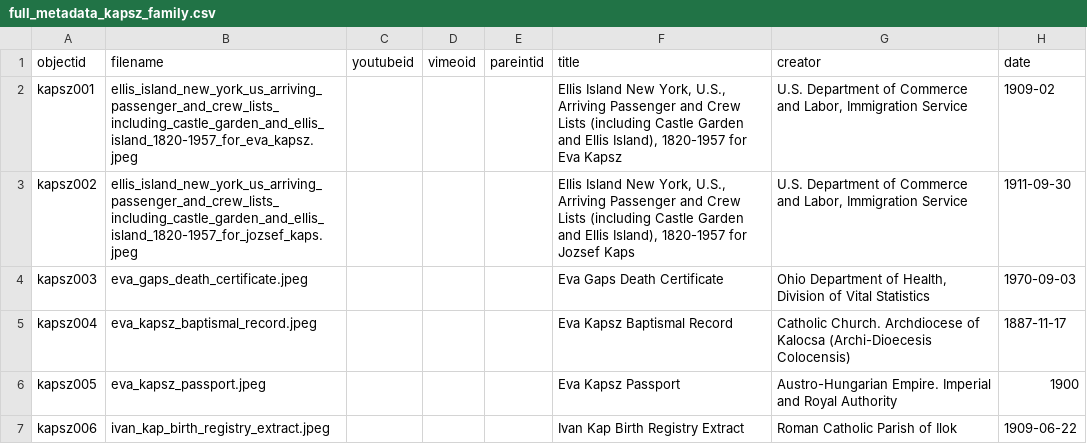
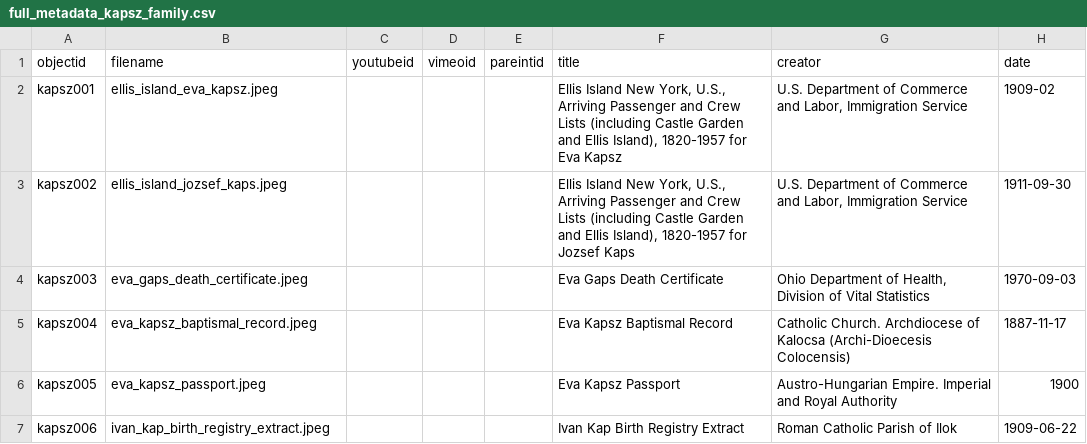
Before and after one commit to emiliagaps-arch/kapsz_family, a CSV file: _data/full_metadata_kapsz_family.csv, drawn as a sheet; only a part is shown; the diff names each change by its address in the sheet, - before the commit and + after, or states it on an @@ line.

Commit message:
changed ellis island file names

```diff
--- a/_data/full_metadata_kapsz_family.csv
+++ b/_data/full_metadata_kapsz_family.csv
-B2 (filename): ellis_island_new_york_us_arriving_passenger_and_crew_lists_including_castle_garden_and_ellis_island_1820-1957_for_eva_kapsz.jpeg
+B2 (filename): ellis_island_eva_kapsz.jpeg
-B3 (filename): ellis_island_new_york_us_arriving_passenger_and_crew_lists_including_castle_garden_and_ellis_island_1820-1957_for_jozsef_kaps.jpeg
+B3 (filename): ellis_island_jozsef_kaps.jpeg
```
